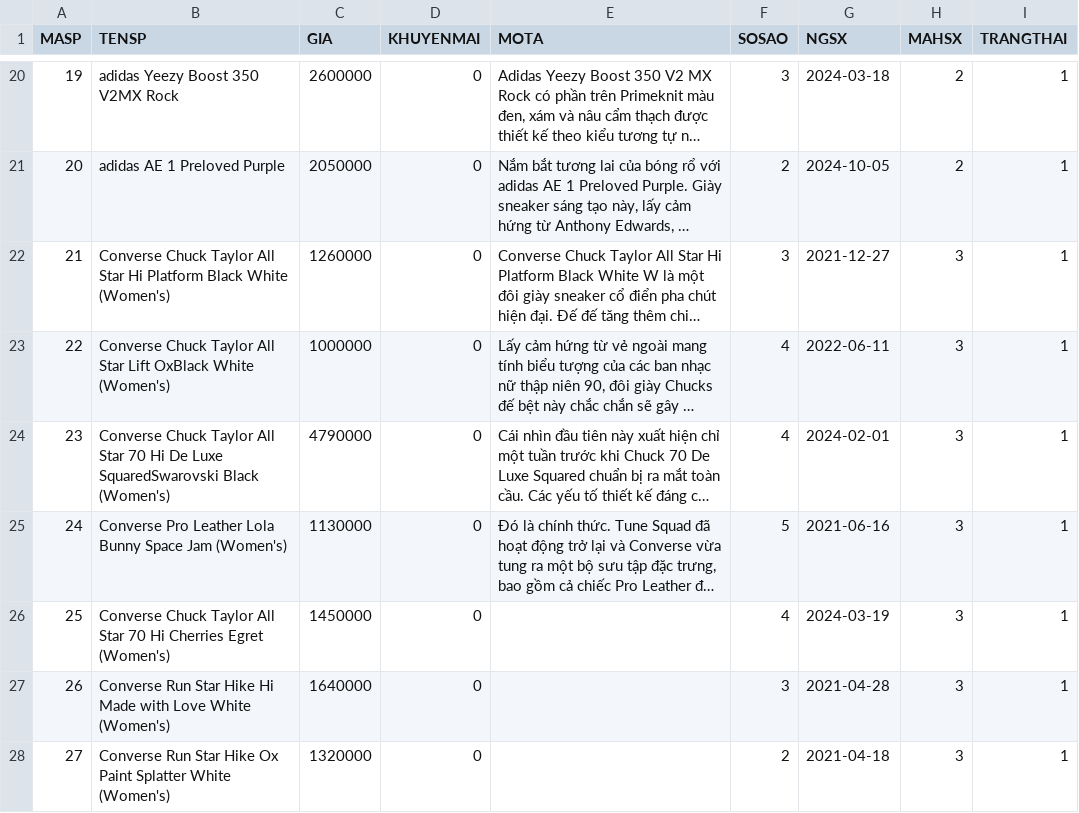
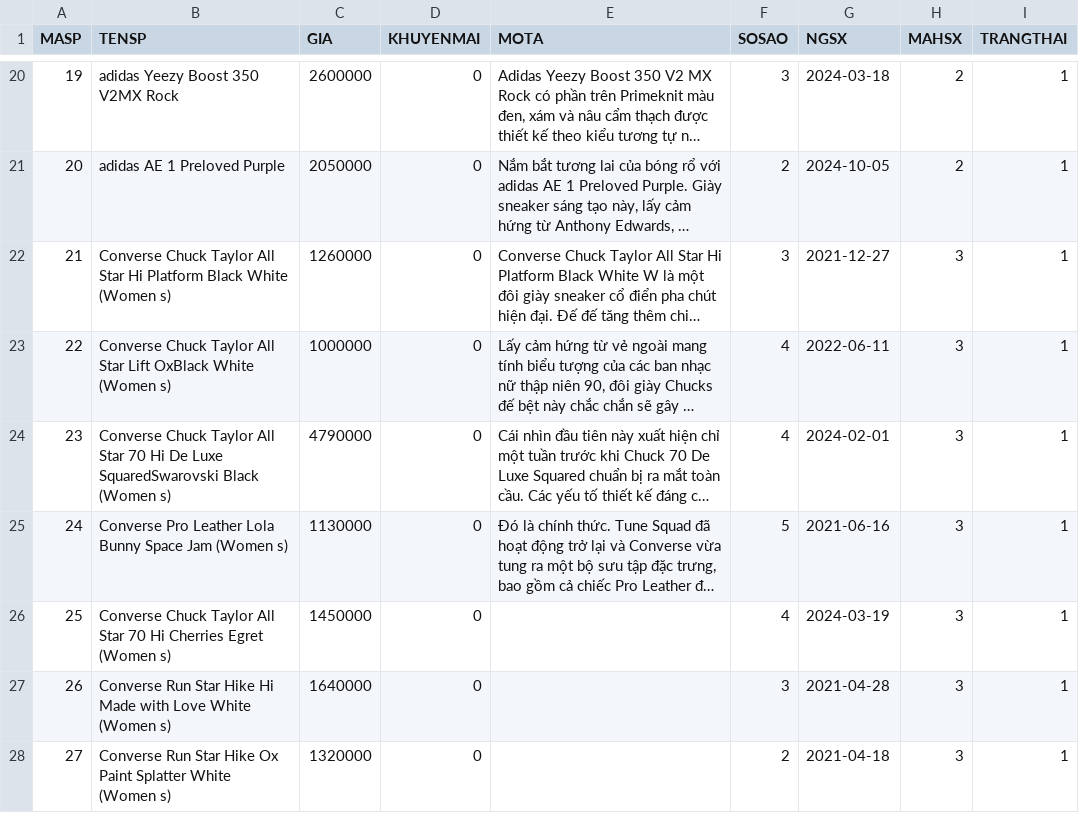
Before and after one commit to KhoaTr197/kickz, a CSV file: db/SANPHAM.csv, drawn as a sheet; only a part is shown, gaps mark what is left out; long unchanged cells end in …; the diff covers the shown part only; the diff names each change by its address in the sheet, - before the commit and + after, or states it on an @@ line.

```diff
--- a/db/SANPHAM.csv
+++ b/db/SANPHAM.csv
-B22 (TENSP): …Black White (Women's)
+B22 (TENSP): …Black White (Women s)
-B23 (TENSP): …OxBlack White (Women's)
+B23 (TENSP): …OxBlack White (Women s)
-B24 (TENSP): …SquaredSwarovski Black (Women's)
+B24 (TENSP): …SquaredSwarovski Black (Women s)
-B25 (TENSP): …Space Jam (Women's)
+B25 (TENSP): …Space Jam (Women s)
-B26 (TENSP): …Cherries Egret (Women's)
+B26 (TENSP): …Cherries Egret (Women s)
-B27 (TENSP): …Love White (Women's)
+B27 (TENSP): …Love White (Women s)
-B28 (TENSP): …Splatter White (Women's)
+B28 (TENSP): …Splatter White (Women s)
```
Also changed, not shown: 6 edited cells elsewhere in this file, 8 other files.
